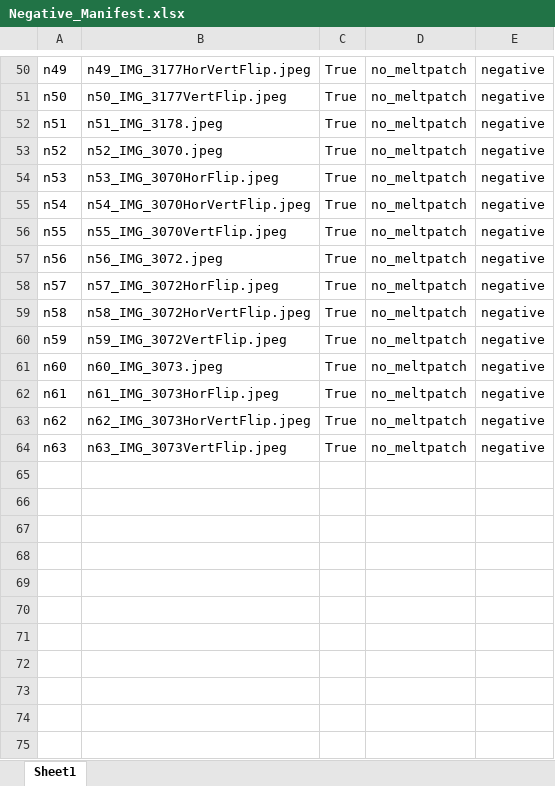
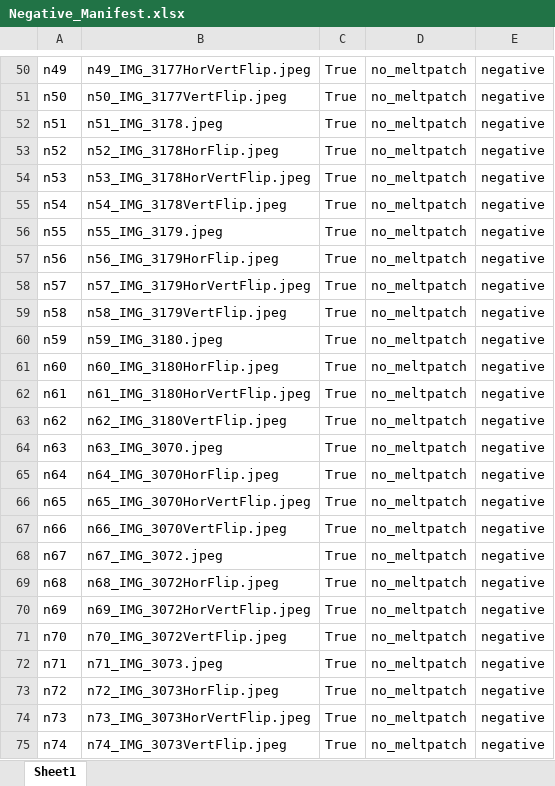
Before and after one commit to d-kessler/Macro-Citizen-Science, an Excel workbook: manifests/Negative_Manifest.xlsx, sheet Sheet1, drawn as a sheet; only a part is shown, gaps mark what is left out; values as stored, in another font and other column widths than the file's, no borders; the diff names each change by its address in the sheet, - before the commit and + after, or states it on an @@ line.

Commit message:
update manifests, date: 2021-02-13, last lines (exp, sim, neg): (154, 170, 76)

```diff
--- a/manifests/Negative_Manifest.xlsx (sheet Sheet1)
+++ b/manifests/Negative_Manifest.xlsx (sheet Sheet1)
-B53: n52_IMG_3070.jpeg
+B53: n52_IMG_3178HorFlip.jpeg
-B54: n53_IMG_3070HorFlip.jpeg
+B54: n53_IMG_3178HorVertFlip.jpeg
-B55: n54_IMG_3070HorVertFlip.jpeg
+B55: n54_IMG_3178VertFlip.jpeg
-B56: n55_IMG_3070VertFlip.jpeg
+B56: n55_IMG_3179.jpeg
-B57: n56_IMG_3072.jpeg
+B57: n56_IMG_3179HorFlip.jpeg
-B58: n57_IMG_3072HorFlip.jpeg
+B58: n57_IMG_3179HorVertFlip.jpeg
-B59: n58_IMG_3072HorVertFlip.jpeg
+B59: n58_IMG_3179VertFlip.jpeg
-B60: n59_IMG_3072VertFlip.jpeg
+B60: n59_IMG_3180.jpeg
-B61: n60_IMG_3073.jpeg
+B61: n60_IMG_3180HorFlip.jpeg
-B62: n61_IMG_3073HorFlip.jpeg
+B62: n61_IMG_3180HorVertFlip.jpeg
-B63: n62_IMG_3073HorVertFlip.jpeg
+B63: n62_IMG_3180VertFlip.jpeg
-B64: n63_IMG_3073VertFlip.jpeg
+B64: n63_IMG_3070.jpeg
+row 65: n64 | n64_IMG_3070HorFlip.jpeg | True | no_meltpatch | negative
+row 66: n65 | n65_IMG_3070HorVertFlip.jpeg | True | no_meltpatch | negative
+row 67: n66 | n66_IMG_3070VertFlip.jpeg | True | no_meltpatch | negative
+row 68: n67 | n67_IMG_3072.jpeg | True | no_meltpatch | negative
+row 69: n68 | n68_IMG_3072HorFlip.jpeg | True | no_meltpatch | negative
+row 70: n69 | n69_IMG_3072HorVertFlip.jpeg | True | no_meltpatch | negative
+row 71: n70 | n70_IMG_3072VertFlip.jpeg | True | no_meltpatch | negative
+row 72: n71 | n71_IMG_3073.jpeg | True | no_meltpatch | negative
+row 73: n72 | n72_IMG_3073HorFlip.jpeg | True | no_meltpatch | negative
+row 74: n73 | n73_IMG_3073HorVertFlip.jpeg | True | no_meltpatch | negative
+row 75: n74 | n74_IMG_3073VertFlip.jpeg | True | no_meltpatch | negative
```
Also changed, not shown: manifests/Experiment_Manifest.xlsx, manifests/Simulation_Manifest.xlsx.
